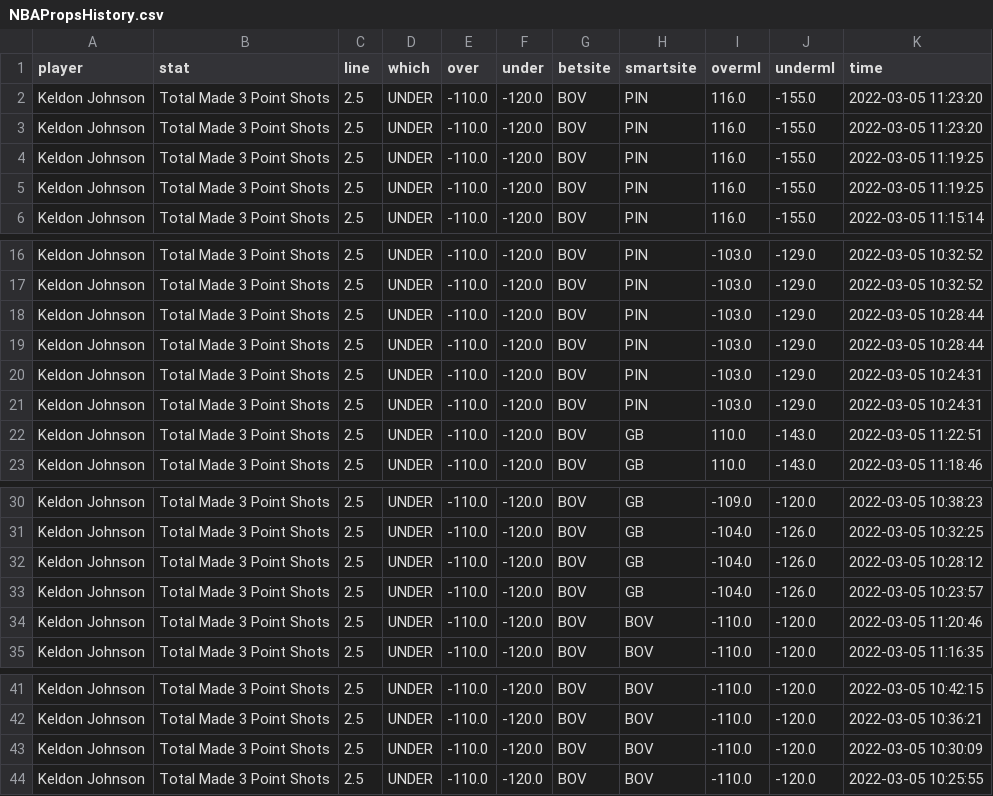
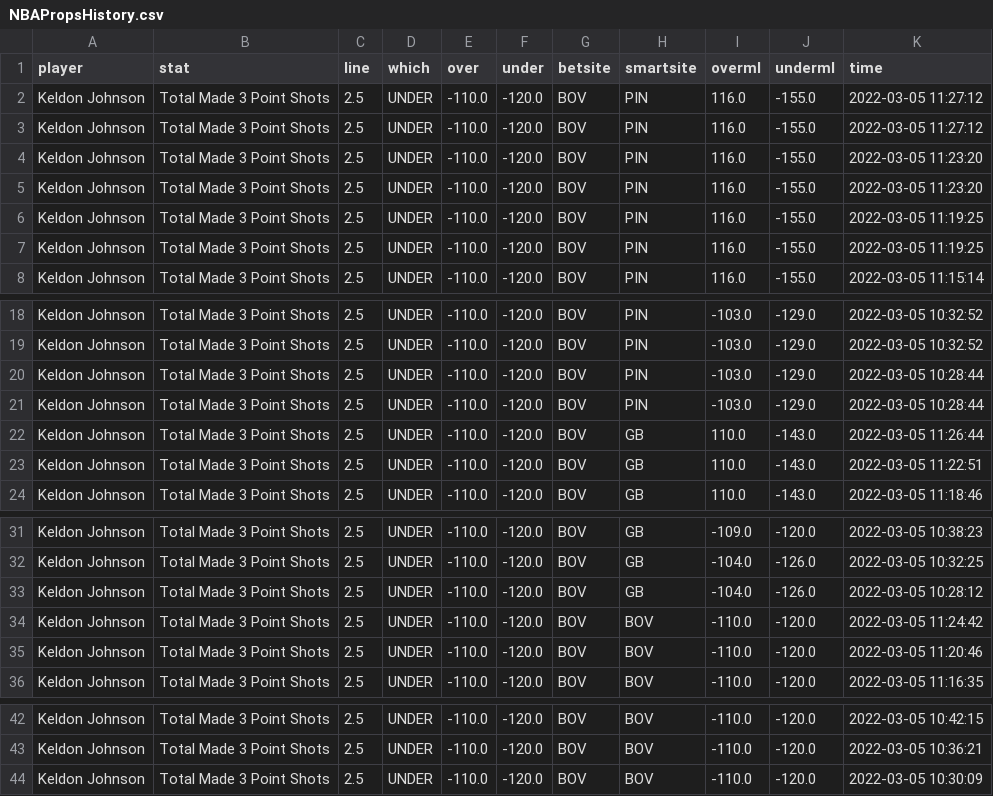
Before and after one commit to BShim92/Public, a CSV file: NBAPropsHistory.csv, drawn as a sheet; only a part is shown, gaps mark what is left out.

```diff
--- a/NBAPropsHistory.csv
+++ b/NBAPropsHistory.csv
@@ -1,2 +1,4 @@
 player,stat,line,which,over,under,betsite,smartsite,overml,underml,time
+Keldon Johnson,Total Made 3 Point Shots,2.5,UNDER,-110.0,-120.0,BOV,PIN,116.0,-155.0,2022-03-05 11:27:12
+Keldon Johnson,Total Made 3 Point Shots,2.5,UNDER,-110.0,-120.0,BOV,PIN,116.0,-155.0,2022-03-05 11:27:12
 Keldon Johnson,Total Made 3 Point Shots,2.5,UNDER,-110.0,-120.0,BOV,PIN,116.0,-155.0,2022-03-05 11:23:20
@@ -19,4 +21,3 @@ Keldon Johnson,Total Made 3 Point Shots,2.5,UNDER,-110.0,-120.0,BOV,PIN,-103.0,-
 Keldon Johnson,Total Made 3 Point Shots,2.5,UNDER,-110.0,-120.0,BOV,PIN,-103.0,-129.0,2022-03-05 10:28:44
-Keldon Johnson,Total Made 3 Point Shots,2.5,UNDER,-110.0,-120.0,BOV,PIN,-103.0,-129.0,2022-03-05 10:24:31
-Keldon Johnson,Total Made 3 Point Shots,2.5,UNDER,-110.0,-120.0,BOV,PIN,-103.0,-129.0,2022-03-05 10:24:31
+Keldon Johnson,Total Made 3 Point Shots,2.5,UNDER,-110.0,-120.0,BOV,GB,110.0,-143.0,2022-03-05 11:26:44
 Keldon Johnson,Total Made 3 Point Shots,2.5,UNDER,-110.0,-120.0,BOV,GB,110.0,-143.0,2022-03-05 11:22:51
@@ -32,3 +33,3 @@ Keldon Johnson,Total Made 3 Point Shots,2.5,UNDER,-110.0,-120.0,BOV,GB,-104.0,-1
 Keldon Johnson,Total Made 3 Point Shots,2.5,UNDER,-110.0,-120.0,BOV,GB,-104.0,-126.0,2022-03-05 10:28:12
-Keldon Johnson,Total Made 3 Point Shots,2.5,UNDER,-110.0,-120.0,BOV,GB,-104.0,-126.0,2022-03-05 10:23:57
+Keldon Johnson,Total Made 3 Point Shots,2.5,UNDER,-110.0,-120.0,BOV,BOV,-110.0,-120.0,2022-03-05 11:24:42
 Keldon Johnson,Total Made 3 Point Shots,2.5,UNDER,-110.0,-120.0,BOV,BOV,-110.0,-120.0,2022-03-05 11:20:46
@@ -43,2 +44 @@ Keldon Johnson,Total Made 3 Point Shots,2.5,UNDER,-110.0,-120.0,BOV,BOV,-110.0,-
 Keldon Johnson,Total Made 3 Point Shots,2.5,UNDER,-110.0,-120.0,BOV,BOV,-110.0,-120.0,2022-03-05 10:30:09
-Keldon Johnson,Total Made 3 Point Shots,2.5,UNDER,-110.0,-120.0,BOV,BOV,-110.0,-120.0,2022-03-05 10:25:55
```
Also changed, not shown: NBAProps.csv.
